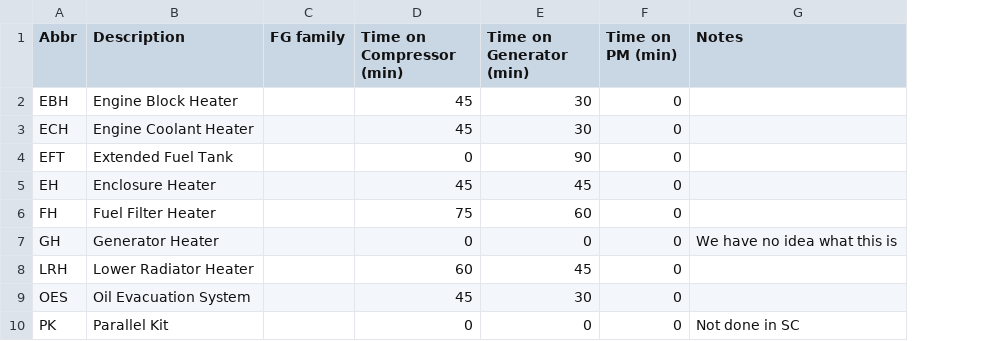
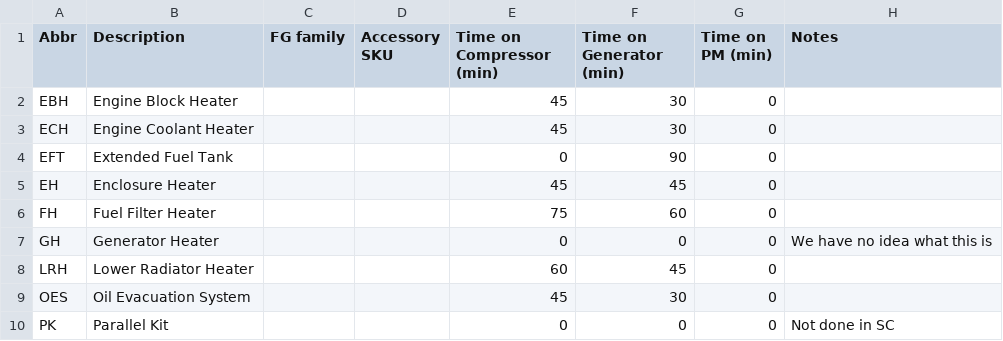
Before and after one commit to tritoan156/labor_model, a CSV file: data/item_master.csv, drawn as a sheet; only a part is shown; the diff names each change by its address in the sheet, - before the commit and + after, or states it on an @@ line.

Commit message:
Consolidate Item master + Accessory item details into one Items view with Accessory SKU column

```diff
--- a/data/item_master.csv
+++ b/data/item_master.csv
+column D (Accessory SKU), empty
```
Also changed, not shown: 2 other files.
